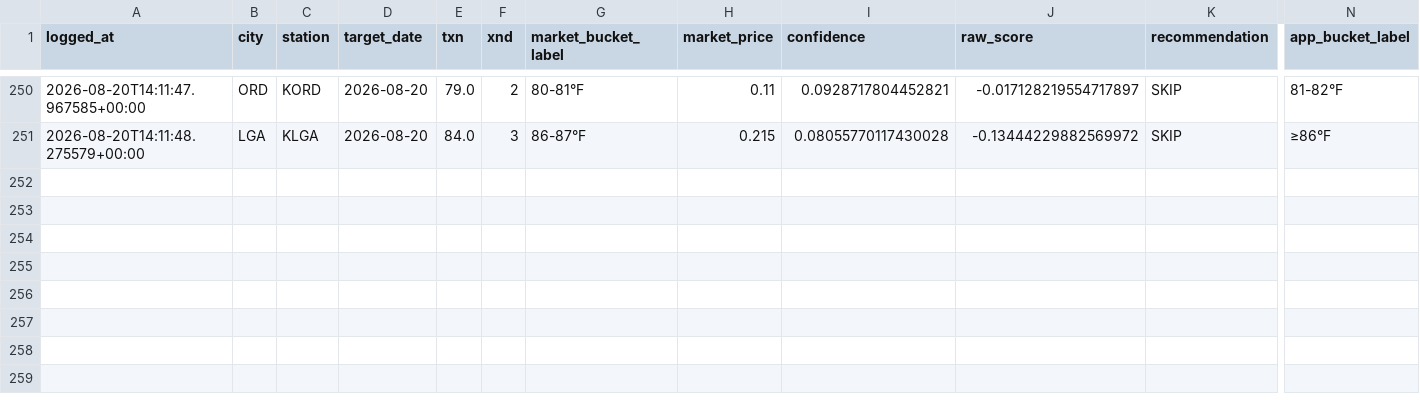
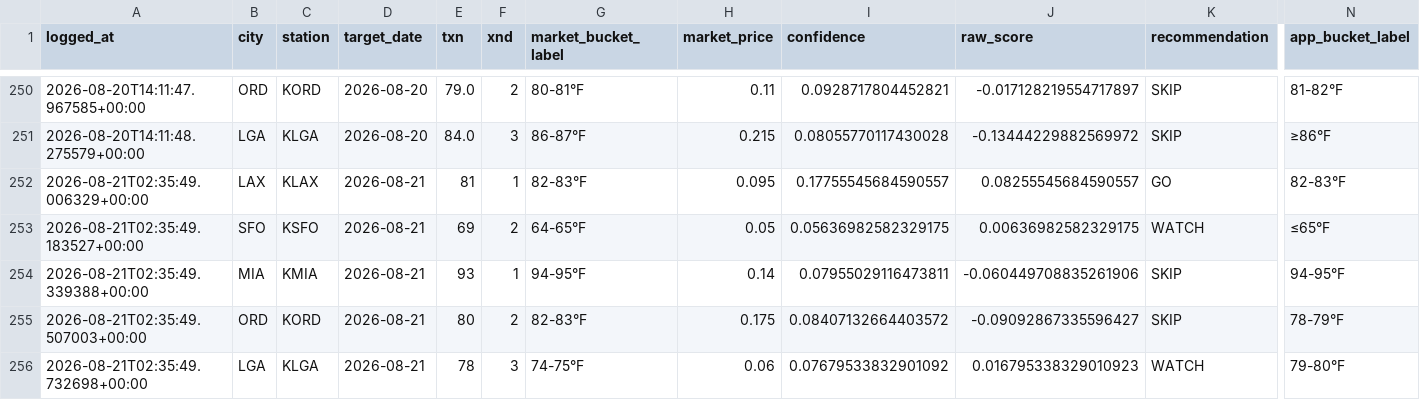
Before and after one commit to sso233x/weather-bot, a CSV file: trade_log.csv, drawn as a sheet; only a part is shown, gaps mark what is left out; rows hold the shown columns only; the diff names each change by its address in the sheet, - before the commit and + after, or states it on an @@ line.

```diff
--- a/trade_log.csv
+++ b/trade_log.csv
+row 252: 2026-08-21T02:35:49.006329+00:00 | LAX | KLAX | 2026-08-21 | 81 | 1 | 82-83°F | 0.095 | 0.17755545684590557 | 0.08255545684590557 | GO | 82-83°F
+row 253: 2026-08-21T02:35:49.183527+00:00 | SFO | KSFO | 2026-08-21 | 69 | 2 | 64-65°F | 0.05 | 0.05636982582329175 | 0.00636982582329175 | WATCH | ≤65°F
+row 254: 2026-08-21T02:35:49.339388+00:00 | MIA | KMIA | 2026-08-21 | 93 | 1 | 94-95°F | 0.14 | 0.07955029116473811 | -0.060449708835261906 | SKIP | 94-95°F
+row 255: 2026-08-21T02:35:49.507003+00:00 | ORD | KORD | 2026-08-21 | 80 | 2 | 82-83°F | 0.175 | 0.08407132664403572 | -0.09092867335596427 | SKIP | 78-79°F
+row 256: 2026-08-21T02:35:49.732698+00:00 | LGA | KLGA | 2026-08-21 | 78 | 3 | 74-75°F | 0.06 | 0.07679533832901092 | 0.016795338329010923 | WATCH | 79-80°F
```
Also changed, not shown: 1 other file.
